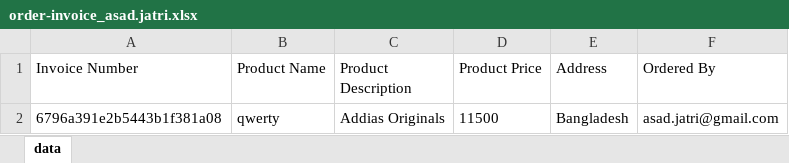
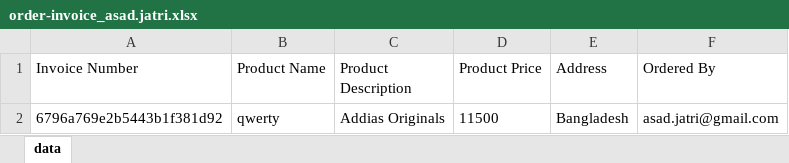
Before and after one commit to ASAD301/Cypress-Automation-ProjectS, an Excel workbook: cypress/downloads/order-invoice_asad.jatri.xlsx, sheet data, drawn as a sheet; values as stored, in another font and other column widths than the file's, no borders; the diff names each change by its address in the sheet, - before the commit and + after, or states it on an @@ line.

Commit message:
Excell file download and check data

```diff
--- a/cypress/downloads/order-invoice_asad.jatri.xlsx (sheet data)
+++ b/cypress/downloads/order-invoice_asad.jatri.xlsx (sheet data)
-A2 (Invoice Number): 6796a391e2b5443b1f381a08
+A2 (Invoice Number): 6796a769e2b5443b1f381d92
```
Also changed, not shown: 1 other file.
